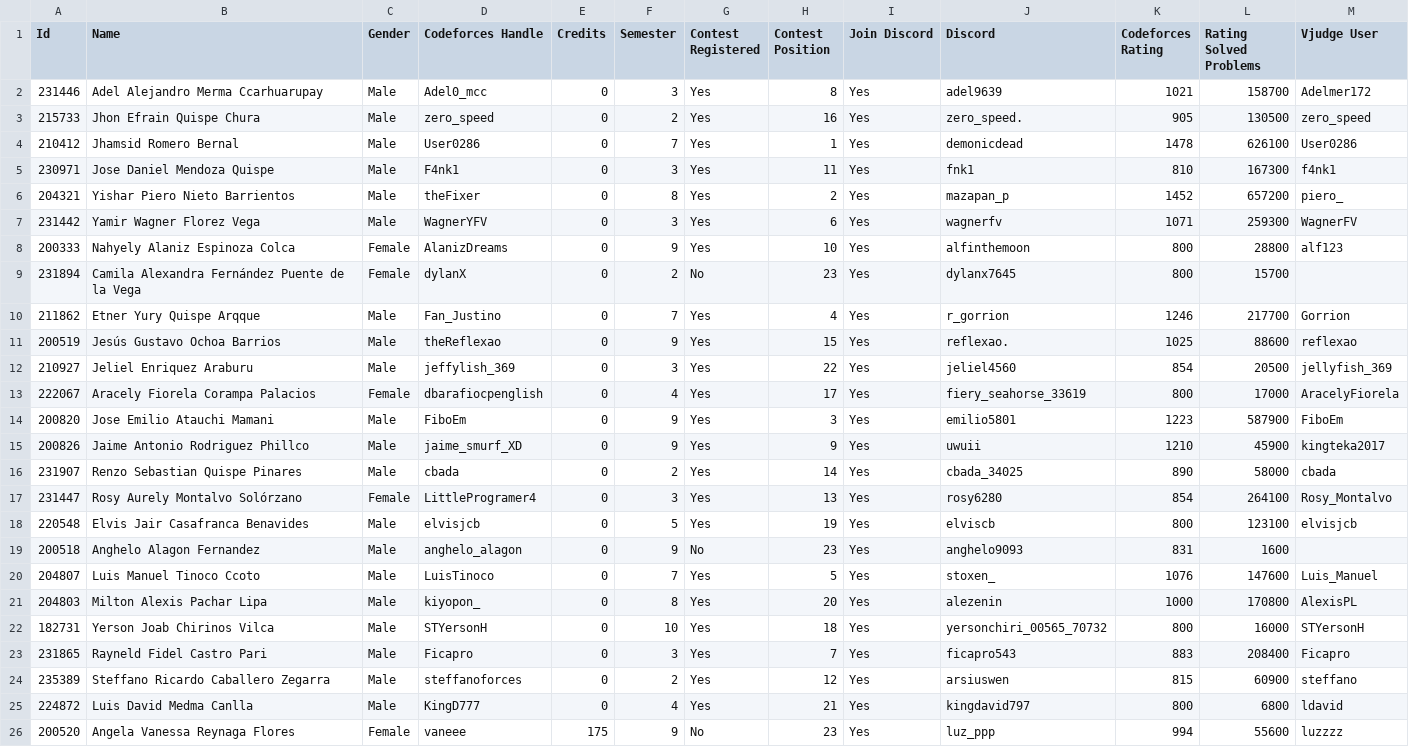
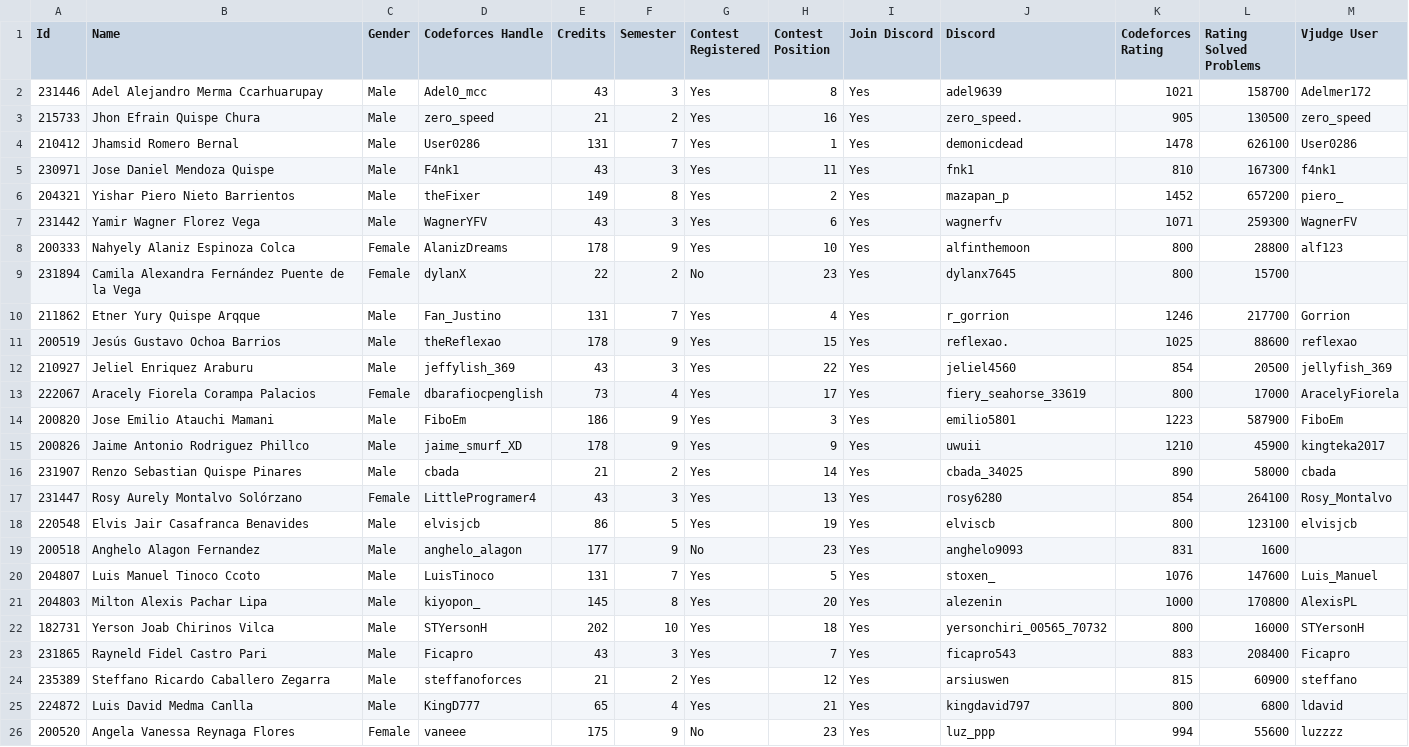
Before and after one commit to Competitive-Programming-UNSAAC/tools, a CSV file: ranking/selection/training-camp-argentina-2024/registered.csv, drawn as a sheet.

Commit message:
Add credits to registered file

```diff
--- a/ranking/selection/training-camp-argentina-2024/registered.csv
+++ b/ranking/selection/training-camp-argentina-2024/registered.csv
@@ -1,26 +1,26 @@
 Id,Name,Gender,Codeforces Handle,Credits,Semester,Contest Registered,Contest Position,Join Discord,Discord,Codeforces Rating, Rating Solved Problems,Vjudge User
-231446,Adel Alejandro Merma Ccarhuarupay,Male,Adel0_mcc,0,3,Yes,8,Yes,adel9639,1021,158700,Adelmer172
-215733,Jhon Efrain Quispe Chura,Male,zero_speed,0,2,Yes,16,Yes,zero_speed.,905,130500,zero_speed
-210412,Jhamsid Romero Bernal,Male,User0286,0,7,Yes,1,Yes,demonicdead,1478,626100,User0286
-230971,Jose Daniel Mendoza Quispe,Male,F4nk1,0,3,Yes,11,Yes,fnk1,810,167300,f4nk1
-204321,Yishar Piero Nieto Barrientos,Male,theFixer,0,8,Yes,2,Yes,mazapan_p,1452,657200,piero_
-231442,Yamir Wagner Florez Vega,Male,WagnerYFV,0,3,Yes,6,Yes,wagnerfv,1071,259300,WagnerFV
-200333,Nahyely Alaniz Espinoza Colca,Female,AlanizDreams,0,9,Yes,10,Yes,alfinthemoon,800,28800,alf123
-231894,Camila Alexandra Fernández Puente de la Vega,Female,dylanX,0,2,No,23,Yes,dylanx7645,800,15700,
-211862,Etner Yury Quispe Arqque,Male,Fan_Justino,0,7,Yes,4,Yes,r_gorrion,1246,217700,Gorrion
-200519,Jesús Gustavo Ochoa Barrios,Male,theReflexao,0,9,Yes,15,Yes,reflexao.,1025,88600,reflexao
-210927,Jeliel Enriquez Araburu,Male,jeffylish_369,0,3,Yes,22,Yes,jeliel4560,854,20500,jellyfish_369
-222067,Aracely Fiorela Corampa Palacios,Female,dbarafiocpenglish,0,4,Yes,17,Yes,fiery_seahorse_33619,800,17000,AracelyFiorela
-200820,Jose Emilio Atauchi Mamani,Male,FiboEm,0,9,Yes,3,Yes,emilio5801,1223,587900,FiboEm
-200826,Jaime Antonio Rodriguez Phillco,Male,jaime_smurf_XD,0,9,Yes,9,Yes,uwuii,1210,45900,kingteka2017
-231907,Renzo Sebastian Quispe Pinares,Male,cbada,0,2,Yes,14,Yes,cbada_34025,890,58000,cbada
-231447,Rosy Aurely Montalvo Solórzano,Female,LittleProgramer4,0,3,Yes,13,Yes,rosy6280,854,264100,Rosy_Montalvo
-220548,Elvis Jair Casafranca Benavides,Male,elvisjcb,0,5,Yes,19,Yes,elviscb,800,123100,elvisjcb
-200518,Anghelo Alagon Fernandez,Male,anghelo_alagon,0,9,No,23,Yes,anghelo9093,831,1600,
-204807,Luis Manuel Tinoco Ccoto,Male,LuisTinoco,0,7,Yes,5,Yes,stoxen_,1076,147600,Luis_Manuel
-204803,Milton Alexis Pachar Lipa,Male,kiyopon_,0,8,Yes,20,Yes,alezenin,1000,170800,AlexisPL
-182731,Yerson Joab Chirinos Vilca,Male,STYersonH,0,10,Yes,18,Yes,yersonchiri_00565_70732,800,16000,STYersonH
-231865,Rayneld Fidel Castro Pari,Male,Ficapro,0,3,Yes,7,Yes,ficapro543,883,208400,Ficapro
-235389,Steffano Ricardo Caballero Zegarra,Male,steffanoforces,0,2,Yes,12,Yes,arsiuswen,815,60900,steffano
-224872,Luis David Medma Canlla,Male,KingD777,0,4,Yes,21,Yes,kingdavid797,800,6800,ldavid
+231446,Adel Alejandro Merma Ccarhuarupay,Male,Adel0_mcc,43,3,Yes,8,Yes,adel9639,1021,158700,Adelmer172
+215733,Jhon Efrain Quispe Chura,Male,zero_speed,21,2,Yes,16,Yes,zero_speed.,905,130500,zero_speed
+210412,Jhamsid Romero Bernal,Male,User0286,131,7,Yes,1,Yes,demonicdead,1478,626100,User0286
+230971,Jose Daniel Mendoza Quispe,Male,F4nk1,43,3,Yes,11,Yes,fnk1,810,167300,f4nk1
+204321,Yishar Piero Nieto Barrientos,Male,theFixer,149,8,Yes,2,Yes,mazapan_p,1452,657200,piero_
+231442,Yamir Wagner Florez Vega,Male,WagnerYFV,43,3,Yes,6,Yes,wagnerfv,1071,259300,WagnerFV
+200333,Nahyely Alaniz Espinoza Colca,Female,AlanizDreams,178,9,Yes,10,Yes,alfinthemoon,800,28800,alf123
+231894,Camila Alexandra Fernández Puente de la Vega,Female,dylanX,22,2,No,23,Yes,dylanx7645,800,15700,
+211862,Etner Yury Quispe Arqque,Male,Fan_Justino,131,7,Yes,4,Yes,r_gorrion,1246,217700,Gorrion
+200519,Jesús Gustavo Ochoa Barrios,Male,theReflexao,178,9,Yes,15,Yes,reflexao.,1025,88600,reflexao
+210927,Jeliel Enriquez Araburu,Male,jeffylish_369,43,3,Yes,22,Yes,jeliel4560,854,20500,jellyfish_369
+222067,Aracely Fiorela Corampa Palacios,Female,dbarafiocpenglish,73,4,Yes,17,Yes,fiery_seahorse_33619,800,17000,AracelyFiorela
+200820,Jose Emilio Atauchi Mamani,Male,FiboEm,186,9,Yes,3,Yes,emilio5801,1223,587900,FiboEm
+200826,Jaime Antonio Rodriguez Phillco,Male,jaime_smurf_XD,178,9,Yes,9,Yes,uwuii,1210,45900,kingteka2017
+231907,Renzo Sebastian Quispe Pinares,Male,cbada,21,2,Yes,14,Yes,cbada_34025,890,58000,cbada
+231447,Rosy Aurely Montalvo Solórzano,Female,LittleProgramer4,43,3,Yes,13,Yes,rosy6280,854,264100,Rosy_Montalvo
+220548,Elvis Jair Casafranca Benavides,Male,elvisjcb,86,5,Yes,19,Yes,elviscb,800,123100,elvisjcb
+200518,Anghelo Alagon Fernandez,Male,anghelo_alagon,177,9,No,23,Yes,anghelo9093,831,1600,
+204807,Luis Manuel Tinoco Ccoto,Male,LuisTinoco,131,7,Yes,5,Yes,stoxen_,1076,147600,Luis_Manuel
+204803,Milton Alexis Pachar Lipa,Male,kiyopon_,145,8,Yes,20,Yes,alezenin,1000,170800,AlexisPL
+182731,Yerson Joab Chirinos Vilca,Male,STYersonH,202,10,Yes,18,Yes,yersonchiri_00565_70732,800,16000,STYersonH
+231865,Rayneld Fidel Castro Pari,Male,Ficapro,43,3,Yes,7,Yes,ficapro543,883,208400,Ficapro
+235389,Steffano Ricardo Caballero Zegarra,Male,steffanoforces,21,2,Yes,12,Yes,arsiuswen,815,60900,steffano
+224872,Luis David Medma Canlla,Male,KingD777,65,4,Yes,21,Yes,kingdavid797,800,6800,ldavid
 200520,Angela Vanessa Reynaga Flores,Female,vaneee,175,9,No,23,Yes,luz_ppp,994,55600,luzzzz
```
Also changed, not shown: ranking/selection/training-camp-argentina-2024/ranking.csv, 1 other file.
